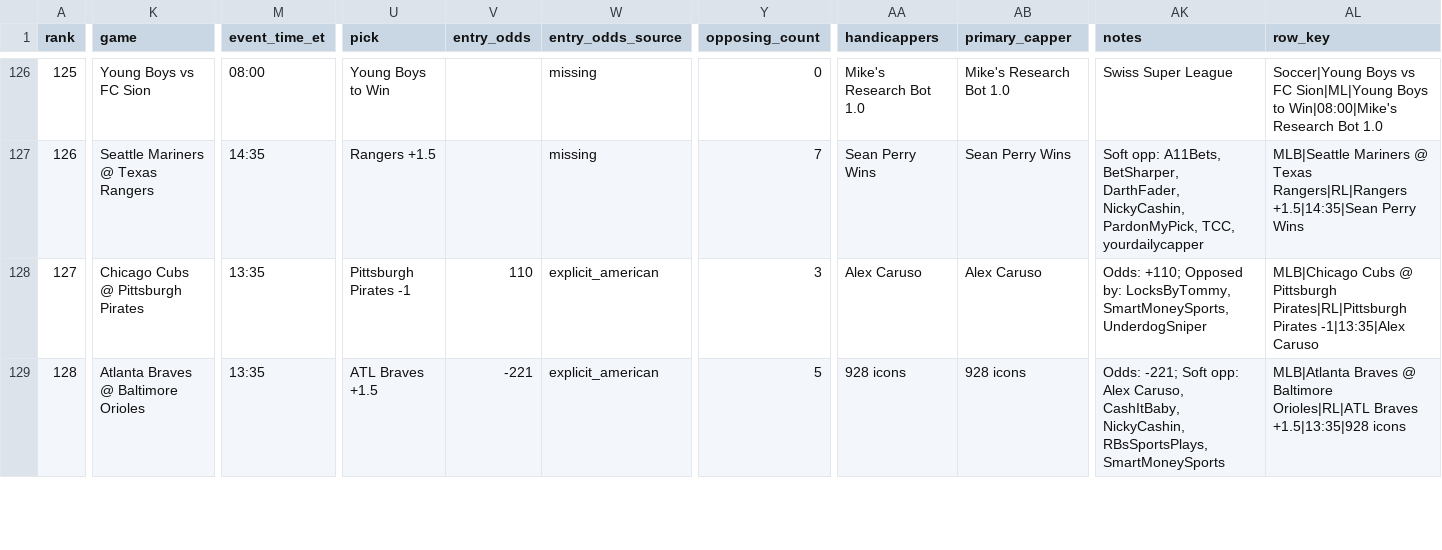
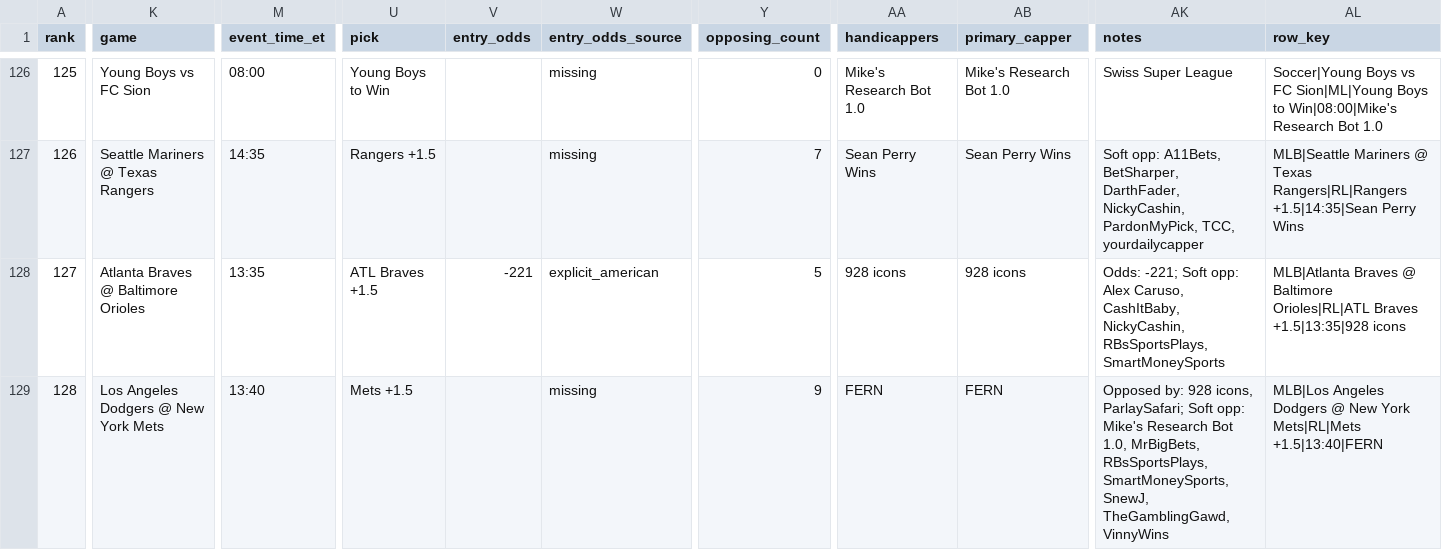
Before and after one commit to maomaocodes/clv-edge-desk, a CSV file: scored_consensus.csv, drawn as a sheet; only a part is shown, gaps mark what is left out; the diff covers the shown part only; the diff names each change by its address in the sheet, - before the commit and + after, or states it on an @@ line.

```diff
--- a/scored_consensus.csv
+++ b/scored_consensus.csv
-K128 (game): Chicago Cubs @ Pittsburgh Pirates
+K128 (game): Atlanta Braves @ Baltimore Orioles
-U128 (pick): Pittsburgh Pirates -1
+U128 (pick): ATL Braves +1.5
-V128 (entry_odds): 110
+V128 (entry_odds): -221
-Y128 (opposing_count): 3
+Y128 (opposing_count): 5
-AA128 (handicappers): Alex Caruso
+AA128 (handicappers): 928 icons
-AB128 (primary_capper): Alex Caruso
+AB128 (primary_capper): 928 icons
-AK128 (notes): Odds: +110; Opposed by: LocksByTommy, SmartMoneySports, UnderdogSniper
+AK128 (notes): Odds: -221; Soft opp: Alex Caruso, CashItBaby, NickyCashin, RBsSportsPlays, SmartMoneySports
-AL128 (row_key): MLB|Chicago Cubs @ Pittsburgh Pirates|RL|Pittsburgh Pirates -1|13:35|Alex Caruso
+AL128 (row_key): MLB|Atlanta Braves @ Baltimore Orioles|RL|ATL Braves +1.5|13:35|928 icons
-K129 (game): Atlanta Braves @ Baltimore Orioles
+K129 (game): Los Angeles Dodgers @ New York Mets
-M129 (event_time_et): 13:35
+M129 (event_time_et): 13:40
-U129 (pick): ATL Braves +1.5
+U129 (pick): Mets +1.5
-V129 (entry_odds): -221
+V129 (entry_odds): (empty)
-W129 (entry_odds_source): explicit_american
+W129 (entry_odds_source): missing
-Y129 (opposing_count): 5
+Y129 (opposing_count): 9
-AA129 (handicappers): 928 icons
+AA129 (handicappers): FERN
-AB129 (primary_capper): 928 icons
+AB129 (primary_capper): FERN
-AK129 (notes): Odds: -221; Soft opp: Alex Caruso, CashItBaby, NickyCashin, RBsSportsPlays, SmartMoneySports
+AK129 (notes): Opposed by: 928 icons, ParlaySafari; Soft opp: Mike's Research Bot 1.0, MrBigBets, RBsSportsPlays, SmartMoneySports, SnewJ, TheGamblingGawd, VinnyWins
-AL129 (row_key): MLB|Atlanta Braves @ Baltimore Orioles|RL|ATL Braves +1.5|13:35|928 icons
+AL129 (row_key): MLB|Los Angeles Dodgers @ New York Mets|RL|Mets +1.5|13:40|FERN
```
Also changed, not shown: 179 edited cells elsewhere in this file, 3 other files.
